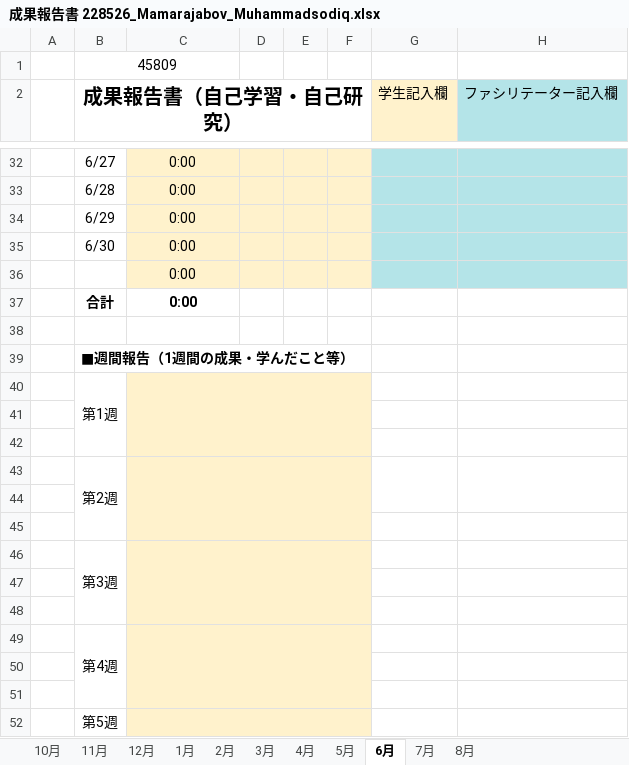
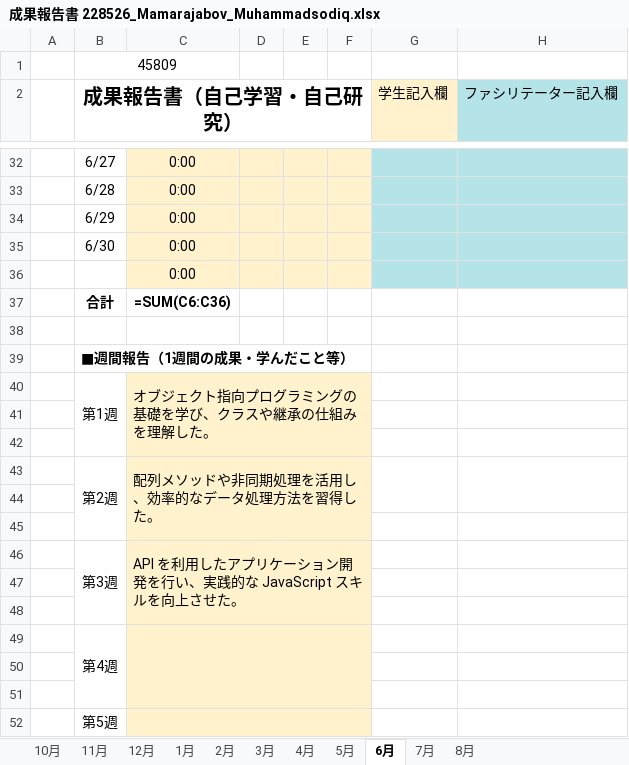
Before and after one commit to sodiq1177/kowork-hisobot, an Excel workbook: 成果報告書 228526_Mamarajabov_Muhammadsodiq.xlsx, sheet 6月, drawn as a sheet; only a part is shown, gaps mark what is left out; values as stored, in another font and other column widths than the file's, no borders; formulas without a stored value are shown as written; the diff covers the shown part only; the diff names each change by its address in the sheet, - before the commit and + after, or states it on an @@ line.

```diff
--- a/成果報告書 228526_Mamarajabov_Muhammadsodiq.xlsx (sheet 6月)
+++ b/成果報告書 228526_Mamarajabov_Muhammadsodiq.xlsx (sheet 6月)
-C37: 0:00
+C37: =SUM(C6:C36)
-C40: (empty)
+C40: オブジェクト指向プログラミングの基礎を学び、クラスや継承の仕組みを理解した。
-D40:F40 fill: #FFF2CC
+D40:F40 fill: none
-C41:F42 fill: #FFF2CC
+C41:F42 fill: none
-C43: (empty)
+C43: 配列メソッドや非同期処理を活用し、効率的なデータ処理方法を習得した。
-D43:F43 fill: #FFF2CC
+D43:F43 fill: none
-C44:F45 fill: #FFF2CC
+C44:F45 fill: none
-C46: (empty)
+C46: API を利用したアプリケーション開発を行い、実践的な JavaScript スキルを向上させた。
-D46:F46 fill: #FFF2CC
+D46:F46 fill: none
-C47:F48 fill: #FFF2CC
+C47:F48 fill: none
-D49:F49 fill: #FFF2CC
+D49:F49 fill: none
-C50:F51 fill: #FFF2CC
+C50:F51 fill: none
-D52:F52 fill: #FFF2CC
+D52:F52 fill: none
```
Also changed, not shown: 24 edited cells and cell formats elsewhere in this sheet, sheet 2月, sheet 11月, sheet 4月, sheet 1月, sheet 3月, sheet 7月, 4 more sheets.
